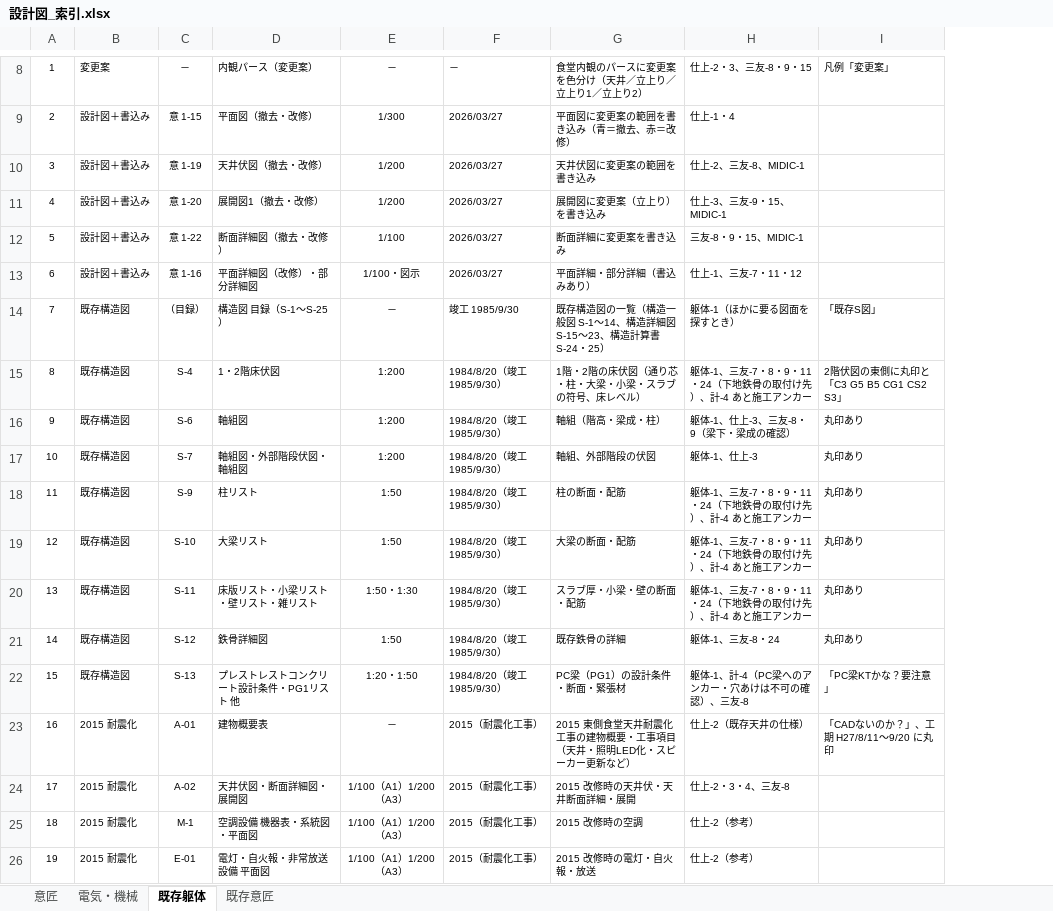
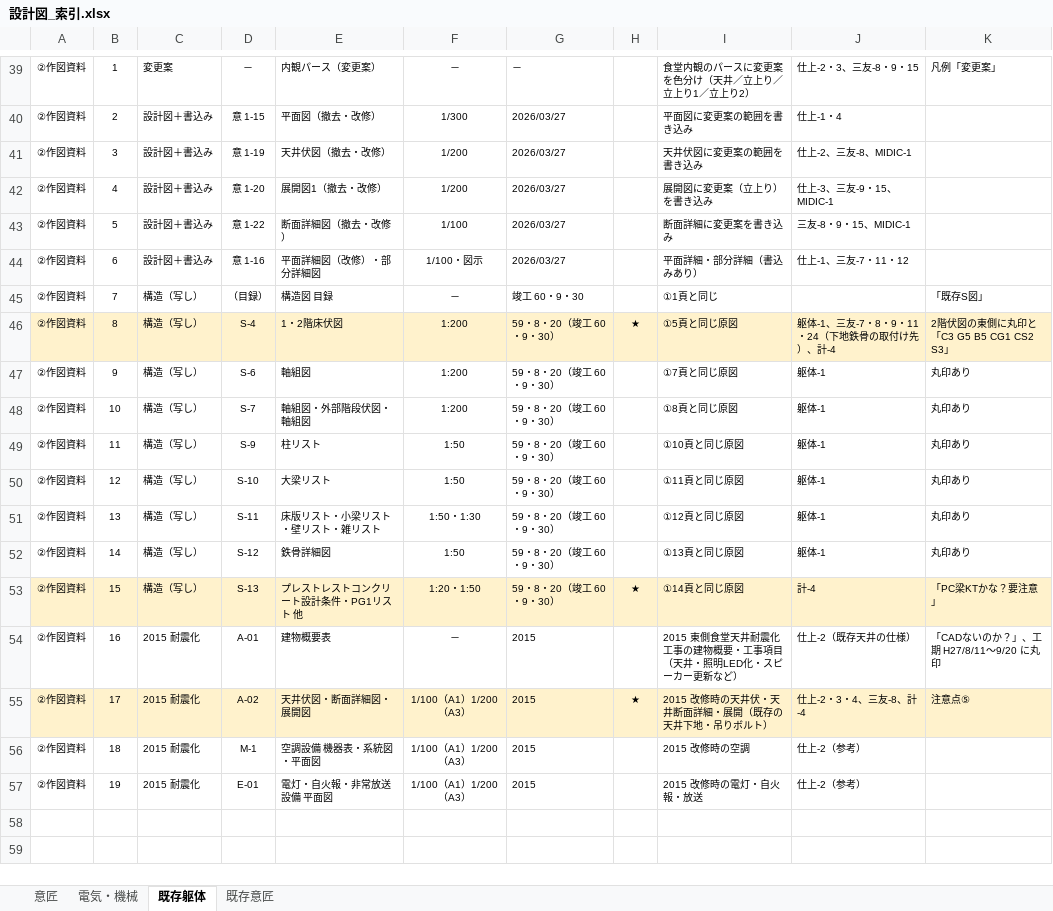
Before and after one commit to tutomukoyama1026-cpu/test-repo, an Excel workbook: 椙山改修/チェック/設計図_索引.xlsx, sheet 既存躯体, drawn as a sheet; only a part is shown, gaps mark what is left out; values as stored, in another font and other column widths than the file's, no borders; addresses are those after the commit; the diff covers the shown part only; the diff names each change by its address in the sheet, - before the commit and + after, or states it on an @@ line.

```diff
--- a/椙山改修/チェック/設計図_索引.xlsx (sheet 既存躯体)
+++ b/椙山改修/チェック/設計図_索引.xlsx (sheet 既存躯体)
+column A, rows 39-57: all ②作図資料
+column H, rows 46-55: ★ |  |  |  |  |  |  | ★ |  | ★
-I40: 平面図に変更案の範囲を書き込み（青＝撤去、赤＝改修）
+I40: 平面図に変更案の範囲を書き込み
-C45:C53: 既存構造図
+C45:C53: 構造（写し）
-E45: 構造図 目録（S-1〜S-25）
+E45: 構造図 目録
-G45: 竣工 1985/9/30
+G45: 竣工 60・9・30
-I45: 既存構造図の一覧（構造一般図 S-1〜14、構造詳細図 S-15〜23、構造計算書 S-24・25）
+I45: ①1頁と同じ
-J45: 躯体-1（ほかに要る図面を探すとき）
+J45: (empty)
-B46:G46 fill: none
+B46:G46 fill: #FFF2CC
-G46:G53: 1984/8/20（竣工 1985/9/30）
+G46:G53: 59・8・20（竣工 60・9・30）
-I46: 1階・2階の床伏図（通り芯・柱・大梁・小梁・スラブの符号、床レベル）
+I46: ①5頁と同じ原図
-I46:K46 fill: none
+I46:K46 fill: #FFF2CC
-J46: 躯体-1、三友-7・8・9・11・24（下地鉄骨の取付け先）、計-4 あと施工アンカー
+J46: 躯体-1、三友-7・8・9・11・24（下地鉄骨の取付け先）、計-4
-I47: 軸組（階高・梁成・柱）
+I47: ①7頁と同じ原図
-J47: 躯体-1、仕上-3、三友-8・9（梁下・梁成の確認）
+J47: 躯体-1
-I48: 軸組、外部階段の伏図
+I48: ①8頁と同じ原図
-J48: 躯体-1、仕上-3
+J48: 躯体-1
-I49: 柱の断面・配筋
+I49: ①10頁と同じ原図
-J49:J51: 躯体-1、三友-7・8・9・11・24（下地鉄骨の取付け先）、計-4 あと施工アンカー
+J49:J51: 躯体-1
-I50: 大梁の断面・配筋
+I50: ①11頁と同じ原図
-I51: スラブ厚・小梁・壁の断面・配筋
+I51: ①12頁と同じ原図
-I52: 既存鉄骨の詳細
+I52: ①13頁と同じ原図
-J52: 躯体-1、三友-8・24
+J52: 躯体-1
-B53:G53 fill: none
+B53:G53 fill: #FFF2CC
-I53: PC梁（PG1）の設計条件・断面・緊張材
+I53: ①14頁と同じ原図
-I53:K53 fill: none
+I53:K53 fill: #FFF2CC
-J53: 躯体-1、計-4（PC梁へのアンカー・穴あけは不可の確認）、三友-8
+J53: 計-4
-G54:G57: 2015（耐震化工事）
+G54:G57: 2015
-B55:G55 fill: none
+B55:G55 fill: #FFF2CC
-I55: 2015 改修時の天井伏・天井断面詳細・展開
+I55: 2015 改修時の天井伏・天井断面詳細・展開（既存の天井下地・吊りボルト）
-I55:K55 fill: none
+I55:K55 fill: #FFF2CC
-J55: 仕上-2・3・4、三友-8
+J55: 仕上-2・3・4、三友-8、計-4
-K55: (empty)
+K55: 注意点⑤
```
Also changed, not shown: 36 added rows, 5 removed rows and 1 edited cell elsewhere in this sheet, sheet 既存意匠, 3 other files.
